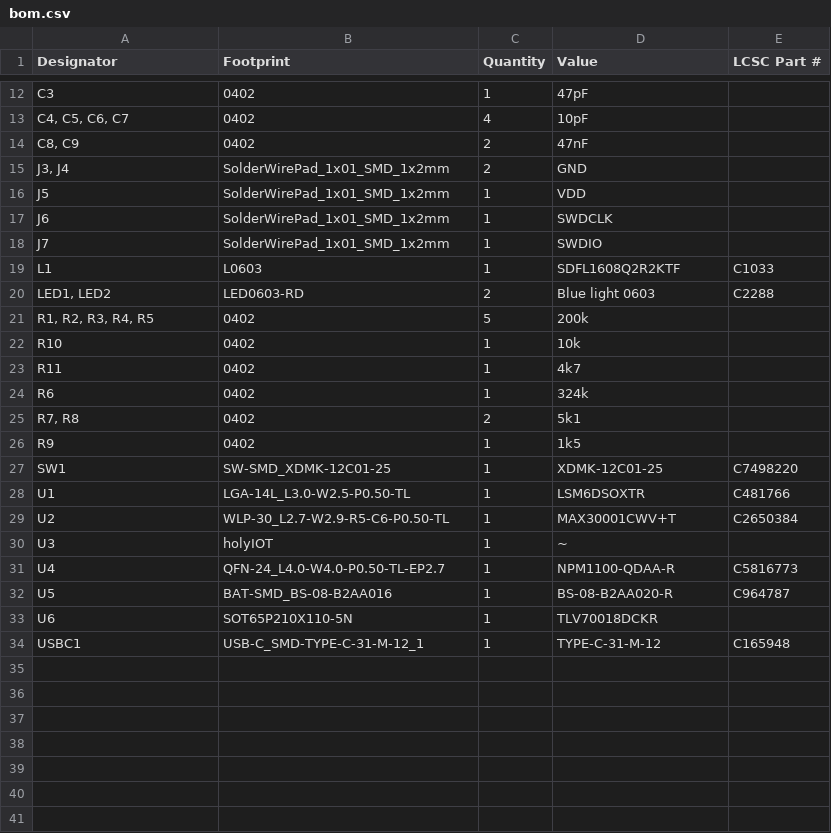
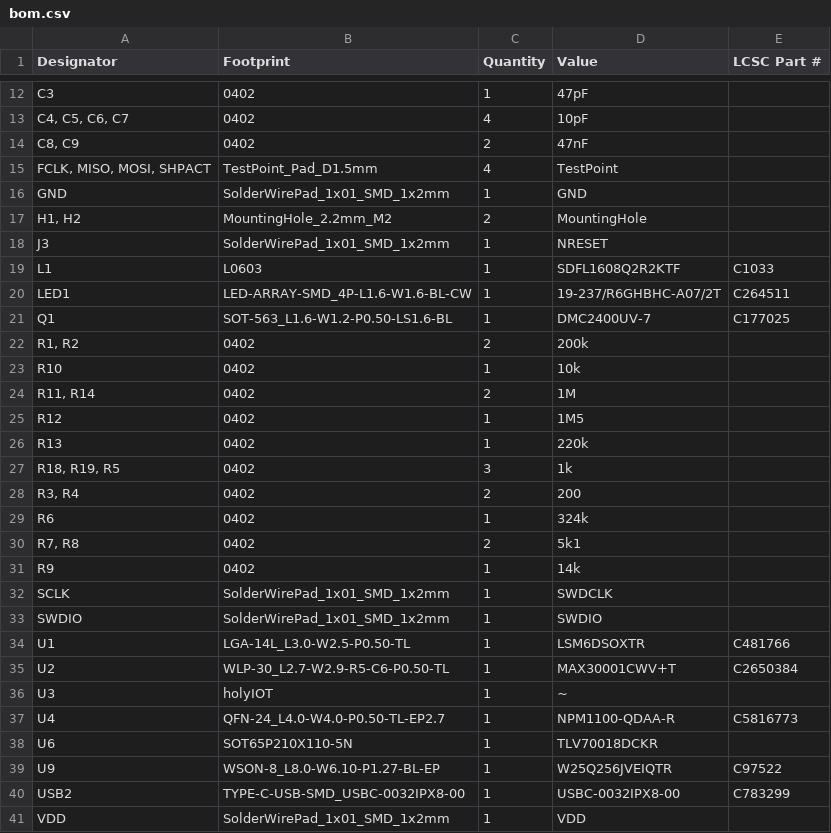
Before and after one commit to Max-Gulda/PulseBand_PCB, a CSV file: production/bom.csv, drawn as a sheet; only a part is shown, gaps mark what is left out; the diff covers the shown part only.

Commit message:
Update PCB production outputs

```diff
--- a/production/bom.csv
+++ b/production/bom.csv
@@ -14,15 +14,21 @@ C3,0402,1,47pF,
 "C8, C9",0402,2,47nF,
-"J3, J4",SolderWirePad_1x01_SMD_1x2mm,2,GND,
-J5,SolderWirePad_1x01_SMD_1x2mm,1,VDD,
-J6,SolderWirePad_1x01_SMD_1x2mm,1,SWDCLK,
-J7,SolderWirePad_1x01_SMD_1x2mm,1,SWDIO,
+"FCLK, MISO, MOSI, SHPACT",TestPoint_Pad_D1.5mm,4,TestPoint,
+GND,SolderWirePad_1x01_SMD_1x2mm,1,GND,
+"H1, H2",MountingHole_2.2mm_M2,2,MountingHole,
+J3,SolderWirePad_1x01_SMD_1x2mm,1,NRESET,
 L1,L0603,1,SDFL1608Q2R2KTF,C1033
-"LED1, LED2",LED0603-RD,2,Blue light 0603,C2288
-"R1, R2, R3, R4, R5",0402,5,200k,
+LED1,LED-ARRAY-SMD_4P-L1.6-W1.6-BL-CW,1,19-237/R6GHBHC-A07/2T,C264511
+Q1,SOT-563_L1.6-W1.2-P0.50-LS1.6-BL,1,DMC2400UV-7,C177025
+"R1, R2",0402,2,200k,
 R10,0402,1,10k,
-R11,0402,1,4k7,
+"R11, R14",0402,2,1M,
+R12,0402,1,1M5,
+R13,0402,1,220k,
+"R18, R19, R5",0402,3,1k,
+"R3, R4",0402,2,200,
 R6,0402,1,324k,
 "R7, R8",0402,2,5k1,
-R9,0402,1,1k5,
-SW1,SW-SMD_XDMK-12C01-25,1,XDMK-12C01-25,C7498220
+R9,0402,1,14k,
+SCLK,SolderWirePad_1x01_SMD_1x2mm,1,SWDCLK,
+SWDIO,SolderWirePad_1x01_SMD_1x2mm,1,SWDIO,
 U1,LGA-14L_L3.0-W2.5-P0.50-TL,1,LSM6DSOXTR,C481766
@@ -31,4 +37,5 @@ U3,holyIOT,1,~,
 U4,QFN-24_L4.0-W4.0-P0.50-TL-EP2.7,1,NPM1100-QDAA-R,C5816773
-U5,BAT-SMD_BS-08-B2AA016,1,BS-08-B2AA020-R,C964787
 U6,SOT65P210X110-5N,1,TLV70018DCKR,
-USBC1,USB-C_SMD-TYPE-C-31-M-12_1,1,TYPE-C-31-M-12,C165948
+U9,WSON-8_L8.0-W6.10-P1.27-BL-EP,1,W25Q256JVEIQTR,C97522
+USB2,TYPE-C-USB-SMD_USBC-0032IPX8-00,1,USBC-0032IPX8-00,C783299
+VDD,SolderWirePad_1x01_SMD_1x2mm,1,VDD,
```
Also changed, not shown: 2 added rows, 2 removed rows and 4 edited cells elsewhere in this file, production/designators.csv, production/positions.csv, 3 other files.
